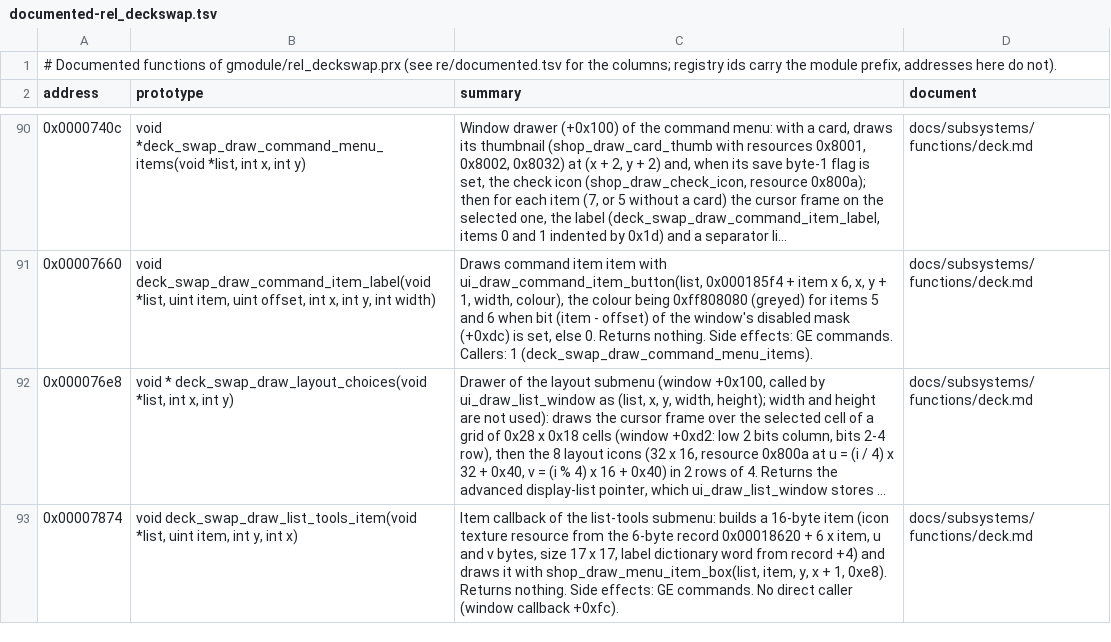
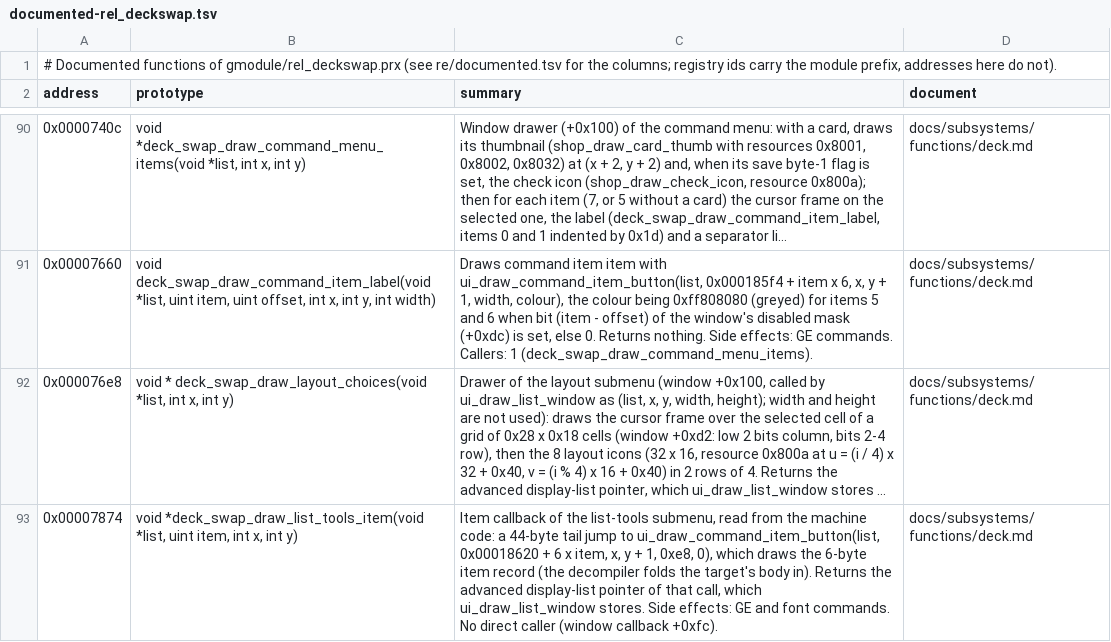
Before and after one commit to Tim-campy/ygo-gx-tagforce3-re, a TSV file: re/documented-rel_deckswap.tsv, drawn as a sheet; only a part is shown, gaps mark what is left out; long unchanged cells end in …; the diff covers the shown part only; the diff names each change by its address in the sheet, - before the commit and + after, or states it on an @@ line.

```diff
--- a/re/documented-rel_deckswap.tsv
+++ b/re/documented-rel_deckswap.tsv
-B93 (prototype): void deck_swap_draw_list_tools_item(void *list, uint item, int y, int x)
+B93 (prototype): void *deck_swap_draw_list_tools_item(void *list, uint item, int x, int y)
-C93 (summary): …the list-tools submenu: builds a 16-byte item (icon texture resource from the 6-byte record 0x00018620 + 6 x item, u and v bytes, size 17 x 17, label dictionary word from record +4) and draws it with shop_draw_menu_item_box(list, item, y, x + 1, 0xe8). Returns nothing. Side effects: GE commands. No…
+C93 (summary): …the list-tools submenu, read from the machine code: a 44-byte tail jump to ui_draw_command_item_button(list, 0x00018620 + 6 x item, x, y + 1, 0xe8, 0), which draws the 6-byte item record (the decompiler folds the target's body in). Returns the advanced display-list pointer of that call, which ui_draw_list_window stores. Side effects: GE and font commands. No…
```
Also changed, not shown: 7 edited cells elsewhere in this file, re/documented-rel_blackjack.tsv, re/documented-rel_deck.tsv, 27 other files.
